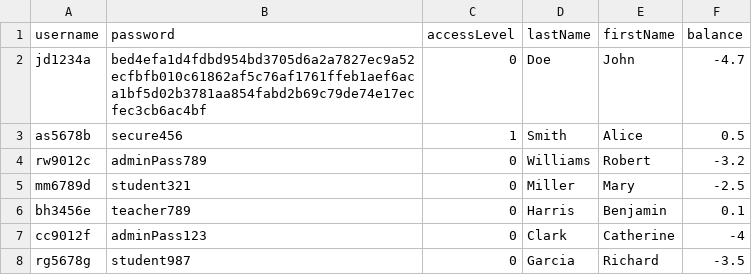
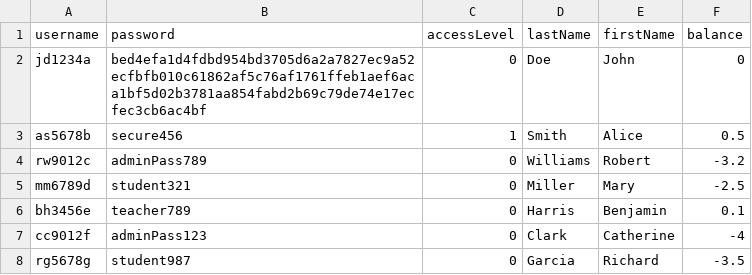
Before and after one commit to UniOfGreenwich/softwareproject_-team-1, a CSV file: LMS_WPFApp/LMS_WPFApp/bin/Debug/net7.0-windows7.0/userDatabase.csv, drawn as a sheet; only a part is shown.

```diff
--- a/LMS_WPFApp/LMS_WPFApp/bin/Debug/net7.0-windows7.0/userDatabase.csv
+++ b/LMS_WPFApp/LMS_WPFApp/bin/Debug/net7.0-windows7.0/userDatabase.csv
@@ -1,3 +1,3 @@
 username,password,accessLevel,lastName,firstName,balance
-jd1234a,bed4efa1d4fdbd954bd3705d6a2a7827ec9a52ecfbfb010c61862af5c76af1761ffeb1aef6aca1bf5d02b3781aa854fabd2b69c79de74e17ecfec3cb6ac4bf,0,Doe,John,-4.7
+jd1234a,bed4efa1d4fdbd954bd3705d6a2a7827ec9a52ecfbfb010c61862af5c76af1761ffeb1aef6aca1bf5d02b3781aa854fabd2b69c79de74e17ecfec3cb6ac4bf,0,Doe,John,0
 as5678b,secure456,1,Smith,Alice,0.5
```
Also changed, not shown: 11 other files.
